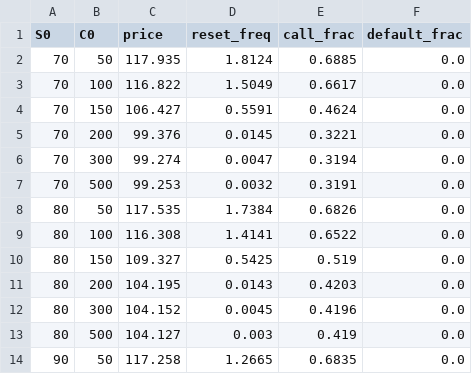
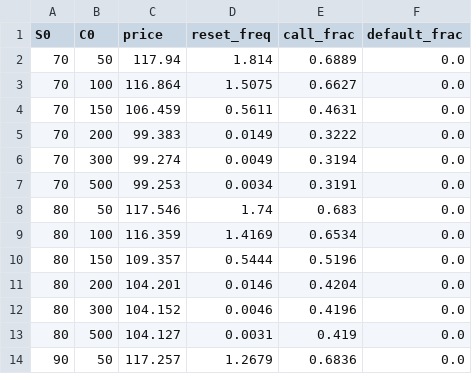
Before and after one commit to huxiaopingseu/EReset_CCB, a CSV file: output/data/e2_reset_boundary.csv, drawn as a sheet; only a part is shown; the diff covers the shown part only.

```diff
--- a/output/data/e2_reset_boundary.csv
+++ b/output/data/e2_reset_boundary.csv
@@ -1,14 +1,14 @@
 S0,C0,price,reset_freq,call_frac,default_frac
-70,50,117.935,1.8124,0.6885,0.0
-70,100,116.822,1.5049,0.6617,0.0
-70,150,106.427,0.5591,0.4624,0.0
-70,200,99.376,0.0145,0.3221,0.0
-70,300,99.274,0.0047,0.3194,0.0
-70,500,99.253,0.0032,0.3191,0.0
-80,50,117.535,1.7384,0.6826,0.0
-80,100,116.308,1.4141,0.6522,0.0
-80,150,109.327,0.5425,0.519,0.0
-80,200,104.195,0.0143,0.4203,0.0
-80,300,104.152,0.0045,0.4196,0.0
-80,500,104.127,0.003,0.419,0.0
-90,50,117.258,1.2665,0.6835,0.0
+70,50,117.94,1.814,0.6889,0.0
+70,100,116.864,1.5075,0.6627,0.0
+70,150,106.459,0.5611,0.4631,0.0
+70,200,99.383,0.0149,0.3222,0.0
+70,300,99.274,0.0049,0.3194,0.0
+70,500,99.253,0.0034,0.3191,0.0
+80,50,117.546,1.74,0.683,0.0
+80,100,116.359,1.4169,0.6534,0.0
+80,150,109.357,0.5444,0.5196,0.0
+80,200,104.201,0.0146,0.4204,0.0
+80,300,104.152,0.0046,0.4196,0.0
+80,500,104.127,0.0031,0.419,0.0
+90,50,117.257,1.2679,0.6836,0.0
```
Also changed, not shown: 42 edited cells elsewhere in this file, output/data/e3_sensitivity.csv, output/data/e5_robustness_threshold.csv, 14 other files.
